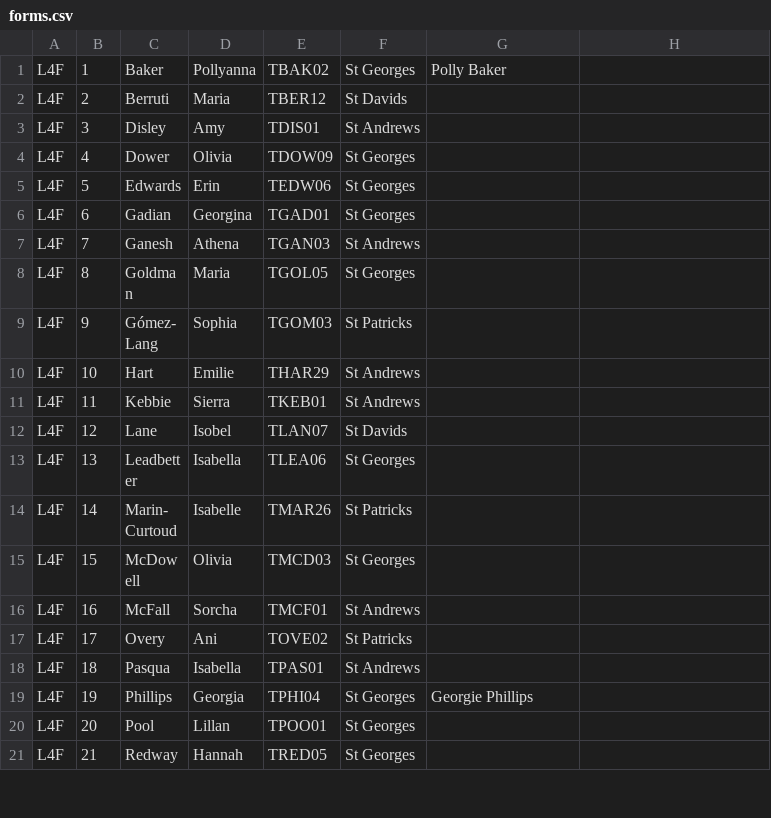
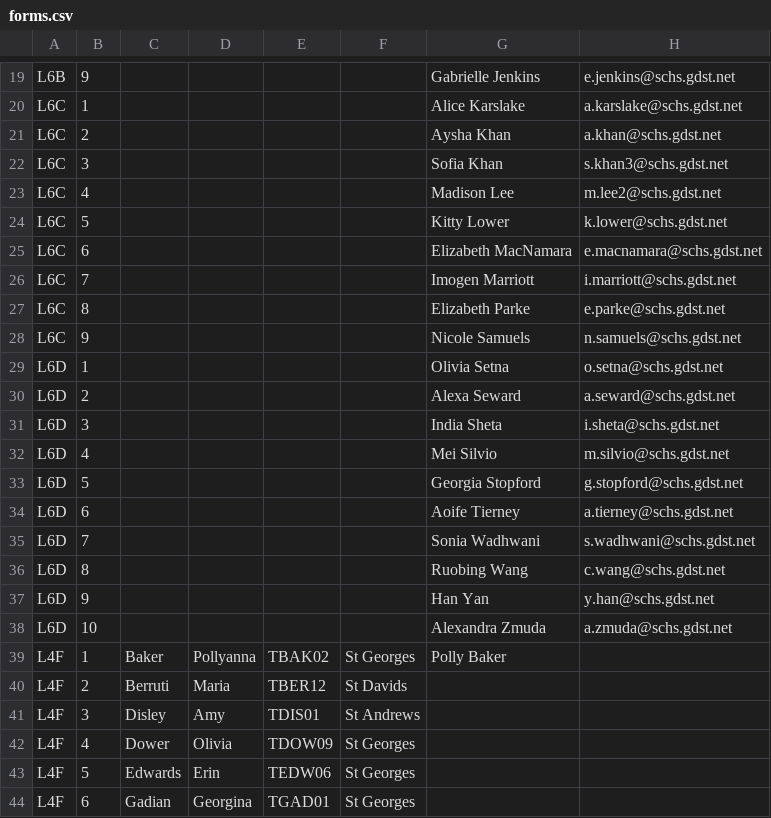
Before and after one commit to davorg/kinza, a CSV file: db_schema/forms.csv, drawn as a sheet; only a part is shown, gaps mark what is left out; the shorter side is filled out with more unchanged rows; the diff covers the shown part only; the diff names each change by its address in the sheet, - before the commit and + after, or states it on an @@ line.

```diff
--- a/db_schema/forms.csv
+++ b/db_schema/forms.csv
+row 19: L6B | 9 |  |  |  |  | Gabrielle Jenkins | e.jenkins@schs.gdst.net
+row 20: L6C | 1 |  |  |  |  | Alice Karslake | a.karslake@schs.gdst.net
+row 21: L6C | 2 |  |  |  |  | Aysha Khan | a.khan@schs.gdst.net
+row 22: L6C | 3 |  |  |  |  | Sofia Khan | s.khan3@schs.gdst.net
+row 23: L6C | 4 |  |  |  |  | Madison Lee | m.lee2@schs.gdst.net
+row 24: L6C | 5 |  |  |  |  | Kitty Lower | k.lower@schs.gdst.net
+row 25: L6C | 6 |  |  |  |  | Elizabeth MacNamara | e.macnamara@schs.gdst.net
+row 26: L6C | 7 |  |  |  |  | Imogen Marriott | i.marriott@schs.gdst.net
+row 27: L6C | 8 |  |  |  |  | Elizabeth Parke | e.parke@schs.gdst.net
+row 28: L6C | 9 |  |  |  |  | Nicole Samuels | n.samuels@schs.gdst.net
+row 29: L6D | 1 |  |  |  |  | Olivia Setna | o.setna@schs.gdst.net
+row 30: L6D | 2 |  |  |  |  | Alexa Seward | a.seward@schs.gdst.net
+row 31: L6D | 3 |  |  |  |  | India Sheta | i.sheta@schs.gdst.net
+row 32: L6D | 4 |  |  |  |  | Mei Silvio | m.silvio@schs.gdst.net
+row 33: L6D | 5 |  |  |  |  | Georgia Stopford | g.stopford@schs.gdst.net
+row 34: L6D | 6 |  |  |  |  | Aoife Tierney | a.tierney@schs.gdst.net
+row 35: L6D | 7 |  |  |  |  | Sonia Wadhwani | s.wadhwani@schs.gdst.net
+row 36: L6D | 8 |  |  |  |  | Ruobing Wang | c.wang@schs.gdst.net
+row 37: L6D | 9 |  |  |  |  | Han Yan | y.han@schs.gdst.net
+row 38: L6D | 10 |  |  |  |  | Alexandra Zmuda | a.zmuda@schs.gdst.net
```
Also changed, not shown: 18 added rows elsewhere in this file.
